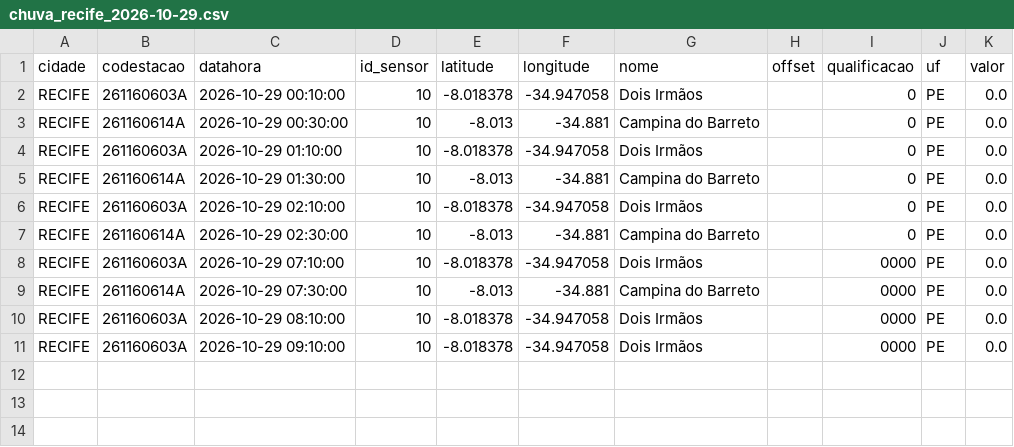
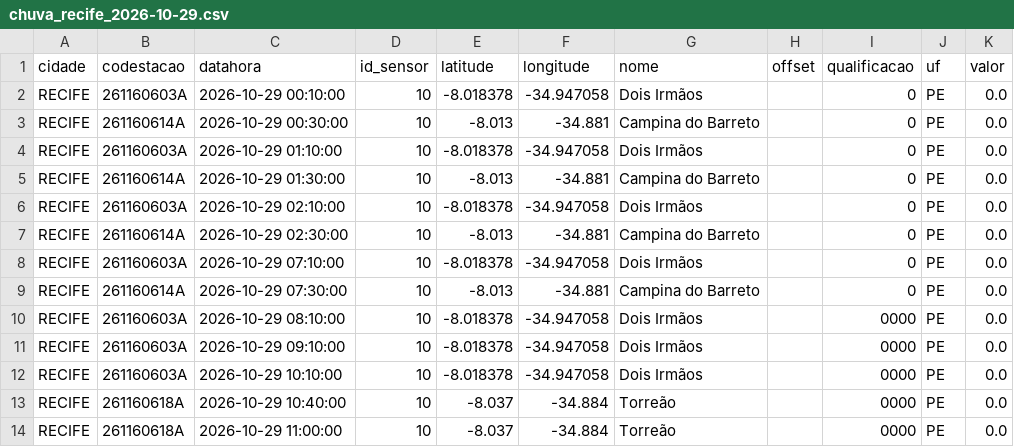
Before and after one commit to RafaellaB/risk-today-apps, a CSV file: chuva_recife_2026-10-29.csv, drawn as a sheet.

```diff
--- a/chuva_recife_2026-10-29.csv
+++ b/chuva_recife_2026-10-29.csv
@@ -7,5 +7,8 @@ RECIFE,261160603A,2026-10-29 02:10:00,10,-8.018378,-34.947058,Dois Irmãos,,0,PE
 RECIFE,261160614A,2026-10-29 02:30:00,10,-8.013,-34.881,Campina do Barreto,,0,PE,0.0
-RECIFE,261160603A,2026-10-29 07:10:00,10,-8.018378,-34.947058,Dois Irmãos,,0000,PE,0.0
-RECIFE,261160614A,2026-10-29 07:30:00,10,-8.013,-34.881,Campina do Barreto,,0000,PE,0.0
+RECIFE,261160603A,2026-10-29 07:10:00,10,-8.018378,-34.947058,Dois Irmãos,,0,PE,0.0
+RECIFE,261160614A,2026-10-29 07:30:00,10,-8.013,-34.881,Campina do Barreto,,0,PE,0.0
 RECIFE,261160603A,2026-10-29 08:10:00,10,-8.018378,-34.947058,Dois Irmãos,,0000,PE,0.0
 RECIFE,261160603A,2026-10-29 09:10:00,10,-8.018378,-34.947058,Dois Irmãos,,0000,PE,0.0
+RECIFE,261160603A,2026-10-29 10:10:00,10,-8.018378,-34.947058,Dois Irmãos,,0000,PE,0.0
+RECIFE,261160618A,2026-10-29 10:40:00,10,-8.037,-34.884,Torreão,,0000,PE,0.0
+RECIFE,261160618A,2026-10-29 11:00:00,10,-8.037,-34.884,Torreão,,0000,PE,0.0
```
